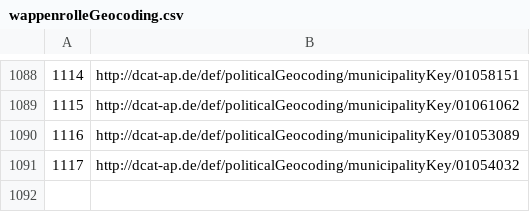
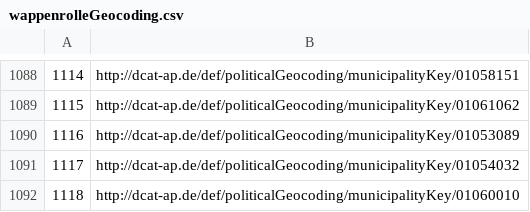
Before and after one commit to code-schleswig-holstein/updater, a CSV file: src/main/resources/wappenrolleGeocoding.csv, drawn as a sheet; only a part is shown, gaps mark what is left out; the diff names each change by its address in the sheet, - before the commit and + after, or states it on an @@ line.

Commit message:
Gemeindeschlüssel für Gemeinde #1118

```diff
--- a/src/main/resources/wappenrolleGeocoding.csv
+++ b/src/main/resources/wappenrolleGeocoding.csv
+row 1092: 1118 | http://dcat-ap.de/def/politicalGeocoding/municipalityKey/01060010
```
